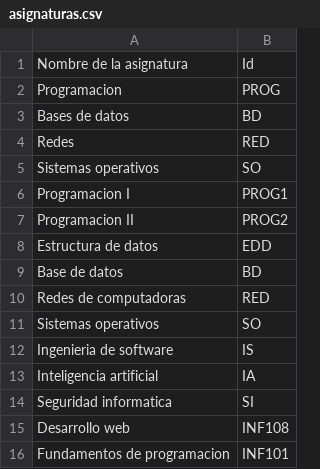
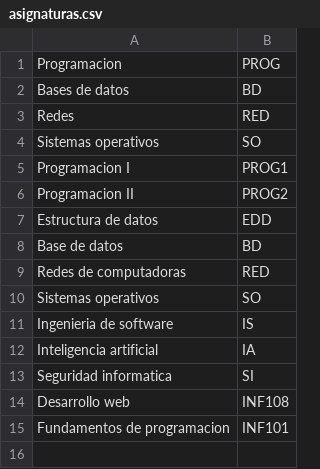
Before and after one commit to seba-jeria/AvanceCurricular, a CSV file: asignaturas.csv, drawn as a sheet.

```diff
--- a/asignaturas.csv
+++ b/asignaturas.csv
@@ -1,2 +1 @@
-Nombre de la asignatura,Id
 Programacion,PROG
```
Also changed, not shown: alumnos.csv, 8 other files.
